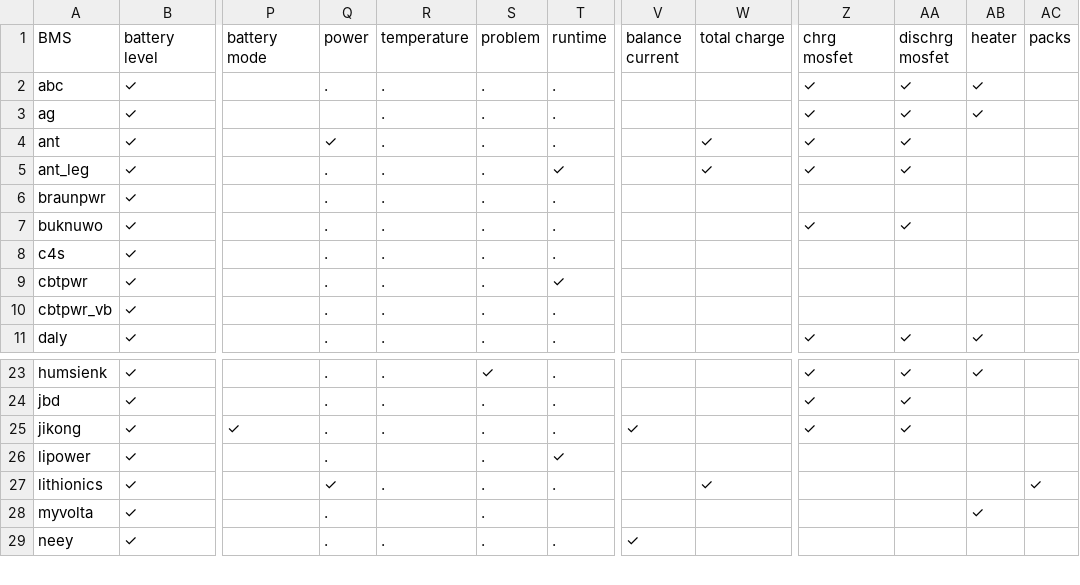
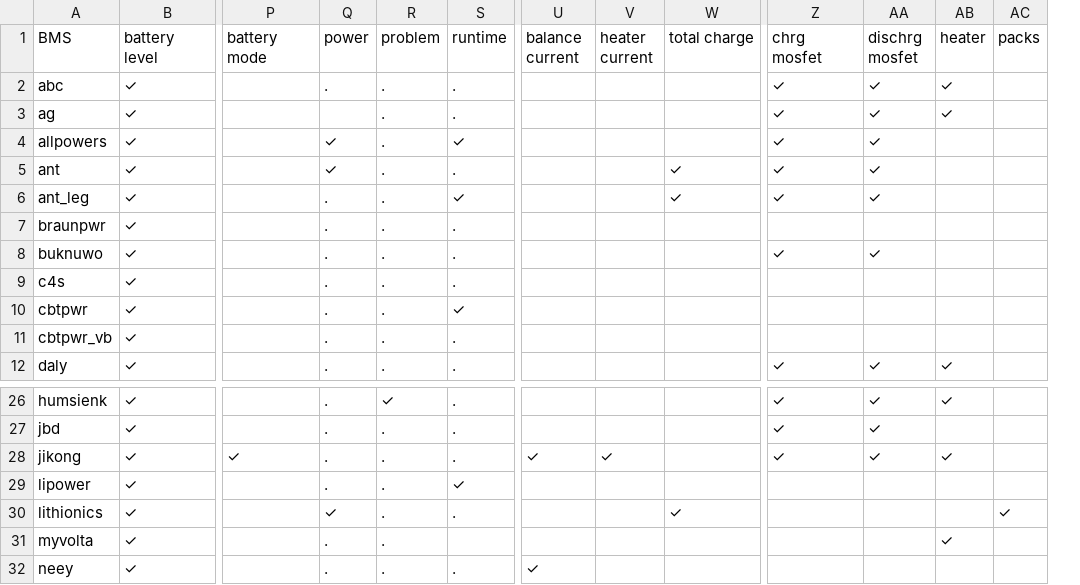
Before and after one commit to patman15/aiobmsble, a CSV file: docs/available_bms_data.csv, drawn as a sheet; only a part is shown, gaps mark what is left out; removed rows and columns are numbered as before the commit, all else as after; rows hold the shown columns only; the diff covers the shown part only; the diff names each change by its address in the sheet, - before the commit and + after, or states it on an @@ line.

Commit message:
Remove `temperature` as result key (#317)
* remove `temperature` as result key

* Update available_bms_data.csv

```diff
--- a/docs/available_bms_data.csv
+++ b/docs/available_bms_data.csv
-column R (temperature), rows 2-11: all .; rows 23-29: . | . | . |  | . |  | .
+column V (heater current), row 28: ✓
+row 4: allpowers | ✓ |  | ✓ | . | ✓ |  |  |  | ✓ | ✓
-AB28 (heater): (empty)
+AB28 (heater): ✓
```
Also changed, not shown: 5 added rows and 11 edited cells elsewhere in this file, 59 other files.
